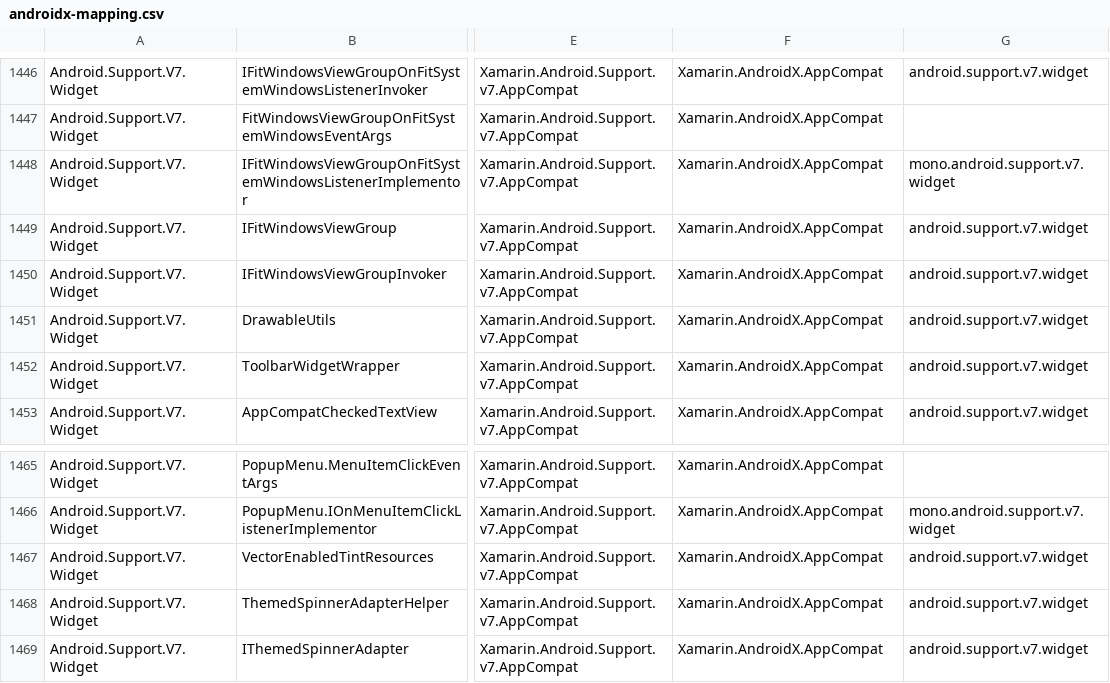
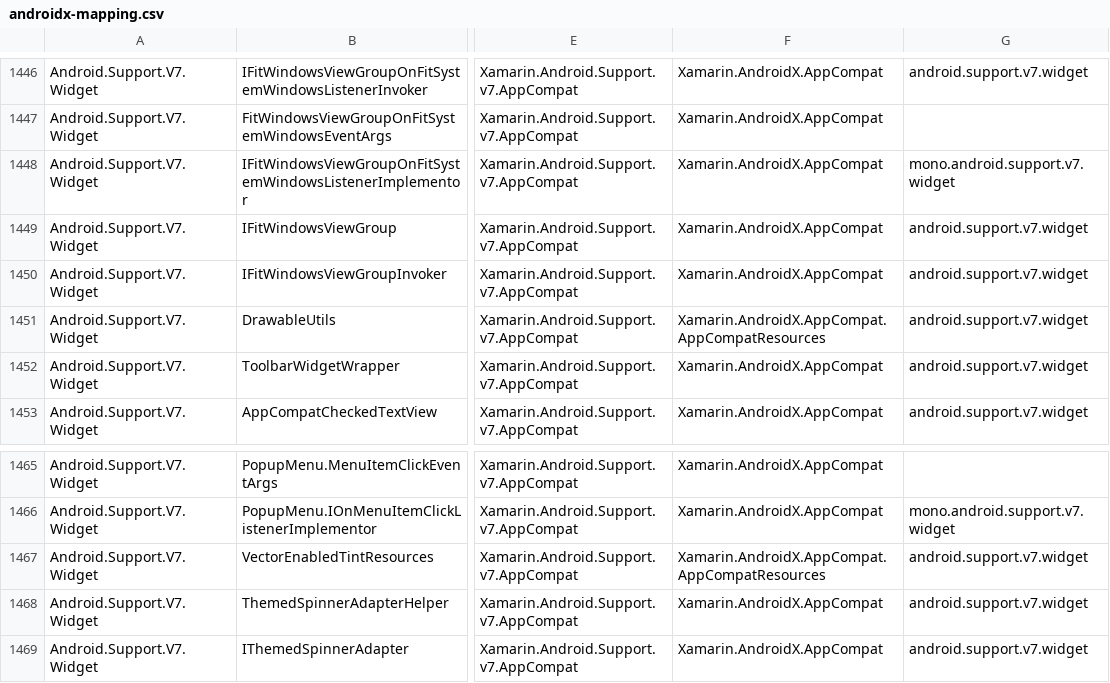
Before and after one commit to xamarin/AndroidX, a CSV file: mappings/androidx-mapping.csv, drawn as a sheet; only a part is shown, gaps mark what is left out; the diff covers the shown part only; the diff names each change by its address in the sheet, - before the commit and + after, or states it on an @@ line.

```diff
--- a/mappings/androidx-mapping.csv
+++ b/mappings/androidx-mapping.csv
-F1451: Xamarin.AndroidX.AppCompat
+F1451: Xamarin.AndroidX.AppCompat.AppCompatResources
-F1467: Xamarin.AndroidX.AppCompat
+F1467: Xamarin.AndroidX.AppCompat.AppCompatResources
```
Also changed, not shown: 12 added rows, 12 removed rows and 4 edited cells elsewhere in this file, mappings/androidx-assemblies.csv, 2 other files.
